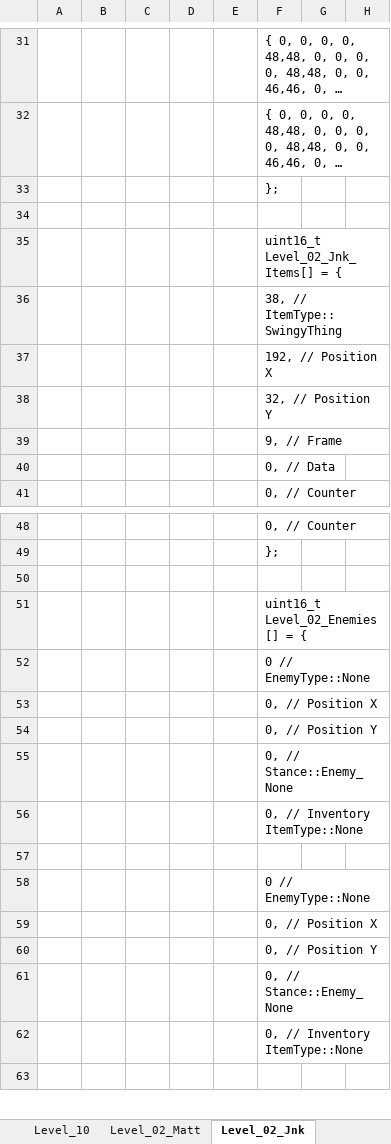
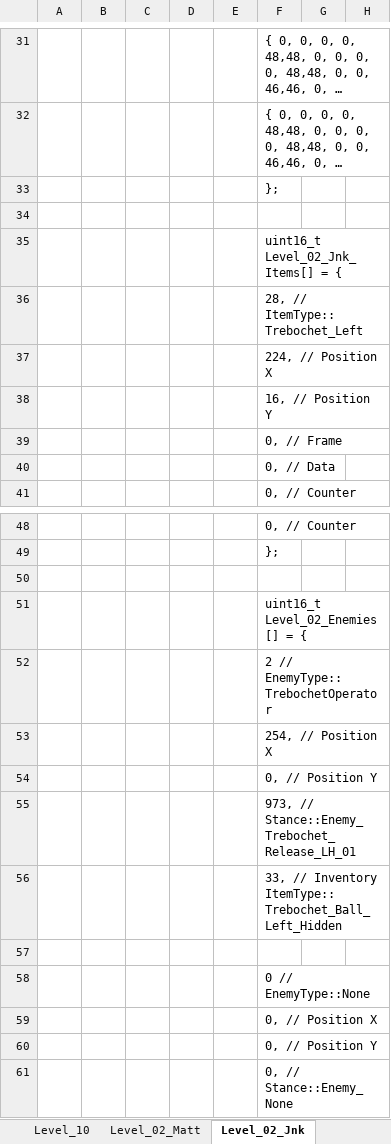
Before and after one commit to Press-Play-On-Tape/ChakanaChallenge, an Excel workbook: Arrays.xlsm, sheet Level_02_Jnk, drawn as a sheet; only a part is shown, gaps mark what is left out; the shorter side is filled out with more unchanged rows; long unchanged cells end in …; values as stored, in another font and other column widths than the file's, no borders; charts and pictures not drawn; the diff names each change by its address in the sheet, - before the commit and + after, or states it on an @@ line.

```diff
--- a/Arrays.xlsm (sheet Level_02_Jnk)
+++ b/Arrays.xlsm (sheet Level_02_Jnk)
-F36: 38, // ItemType::SwingyThing
+F36: 28, // ItemType::Trebochet_Left
-F37: 192, // Position X
+F37: 224, // Position X
-F38: 32, // Position Y
+F38: 16, // Position Y
-F39: 9, // Frame
+F39: 0, // Frame
-F52: 0 // EnemyType::None
+F52: 2 // EnemyType::TrebochetOperator
-F53: 0, // Position X
+F53: 254, // Position X
-F55: 0, // Stance::Enemy_None
+F55: 973, // Stance::Enemy_Trebochet_Release_LH_01
-F56: 0, // Inventory ItemType::None
+F56: 33, // Inventory ItemType::Trebochet_Ball_Left_Hidden
```
Also changed, not shown: sheet Level_02, charts or pictures, 13 other files.
